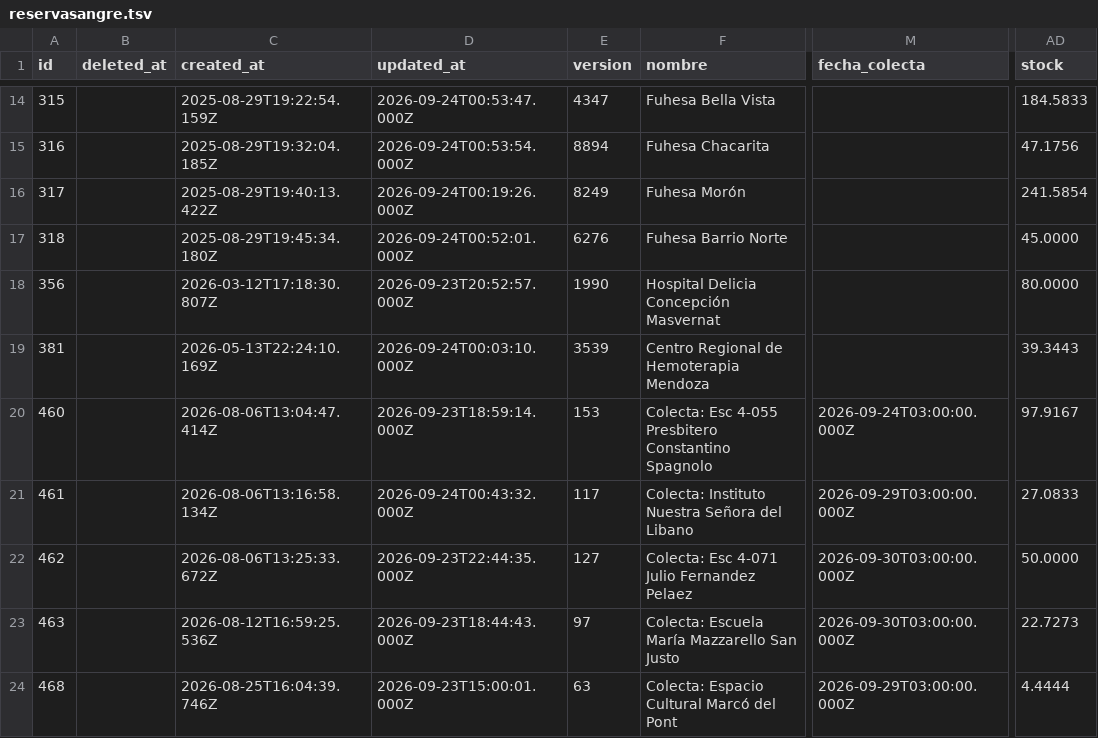
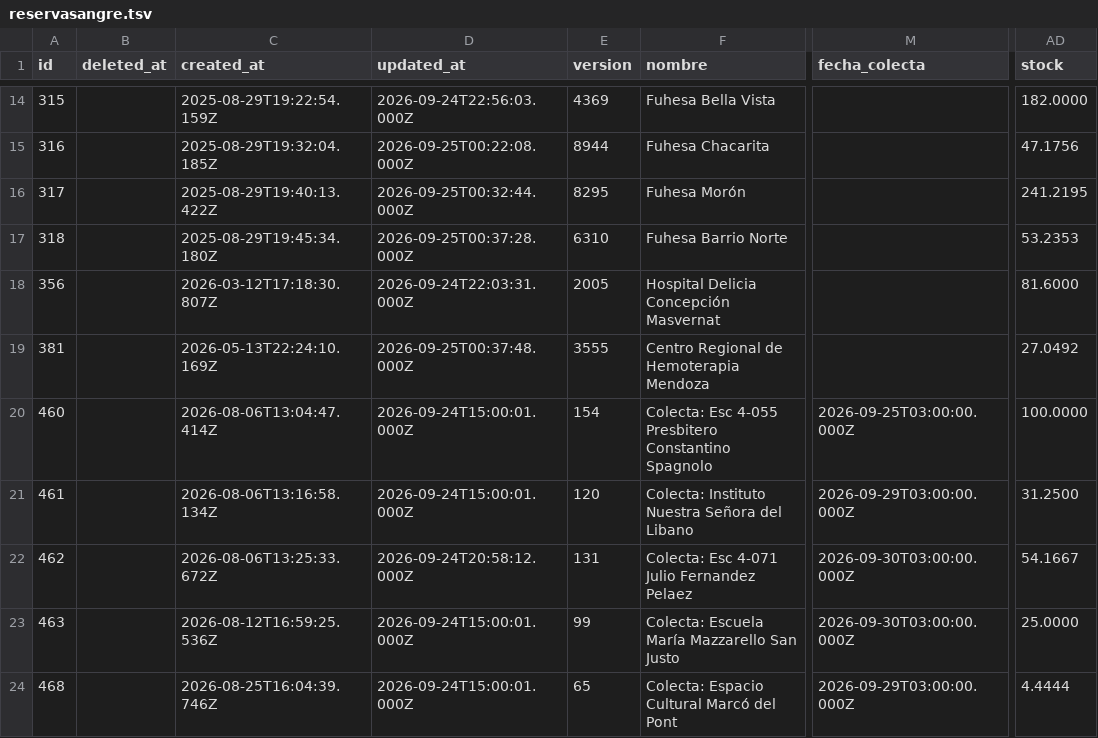
Before and after one commit to wlamagna/AzureAccess, a TSV file: reservasangre.tsv, drawn as a sheet; only a part is shown, gaps mark what is left out; the diff covers the shown part only; the diff names each change by its address in the sheet, - before the commit and + after, or states it on an @@ line.

```diff
--- a/reservasangre.tsv
+++ b/reservasangre.tsv
-D14 (updated_at): 2026-09-24T00:53:47.000Z
+D14 (updated_at): 2026-09-24T22:56:03.000Z
-E14 (version): 4347
+E14 (version): 4369
-AD14 (stock): 184.5833
+AD14 (stock): 182.0000
-D15 (updated_at): 2026-09-24T00:53:54.000Z
+D15 (updated_at): 2026-09-25T00:22:08.000Z
-E15 (version): 8894
+E15 (version): 8944
-D16 (updated_at): 2026-09-24T00:19:26.000Z
+D16 (updated_at): 2026-09-25T00:32:44.000Z
-E16 (version): 8249
+E16 (version): 8295
-AD16 (stock): 241.5854
+AD16 (stock): 241.2195
-D17 (updated_at): 2026-09-24T00:52:01.000Z
+D17 (updated_at): 2026-09-25T00:37:28.000Z
-E17 (version): 6276
+E17 (version): 6310
-AD17 (stock): 45.0000
+AD17 (stock): 53.2353
-D18 (updated_at): 2026-09-23T20:52:57.000Z
+D18 (updated_at): 2026-09-24T22:03:31.000Z
-E18 (version): 1990
+E18 (version): 2005
-AD18 (stock): 80.0000
+AD18 (stock): 81.6000
-D19 (updated_at): 2026-09-24T00:03:10.000Z
+D19 (updated_at): 2026-09-25T00:37:48.000Z
-E19 (version): 3539
+E19 (version): 3555
-AD19 (stock): 39.3443
+AD19 (stock): 27.0492
-D20 (updated_at): 2026-09-23T18:59:14.000Z
+D20 (updated_at): 2026-09-24T15:00:01.000Z
-E20 (version): 153
+E20 (version): 154
-M20 (fecha_colecta): 2026-09-24T03:00:00.000Z
+M20 (fecha_colecta): 2026-09-25T03:00:00.000Z
-AD20 (stock): 97.9167
+AD20 (stock): 100.0000
-D21 (updated_at): 2026-09-24T00:43:32.000Z
+D21 (updated_at): 2026-09-24T15:00:01.000Z
-E21 (version): 117
+E21 (version): 120
-AD21 (stock): 27.0833
+AD21 (stock): 31.2500
-D22 (updated_at): 2026-09-23T22:44:35.000Z
+D22 (updated_at): 2026-09-24T20:58:12.000Z
-E22 (version): 127
+E22 (version): 131
-AD22 (stock): 50.0000
+AD22 (stock): 54.1667
-D23 (updated_at): 2026-09-23T18:44:43.000Z
+D23 (updated_at): 2026-09-24T15:00:01.000Z
-E23 (version): 97
+E23 (version): 99
-AD23 (stock): 22.7273
+AD23 (stock): 25.0000
-D24 (updated_at): 2026-09-23T15:00:01.000Z
+D24 (updated_at): 2026-09-24T15:00:01.000Z
-E24 (version): 63
+E24 (version): 65
```
Also changed, not shown: 1 removed row and 38 edited cells elsewhere in this file.
